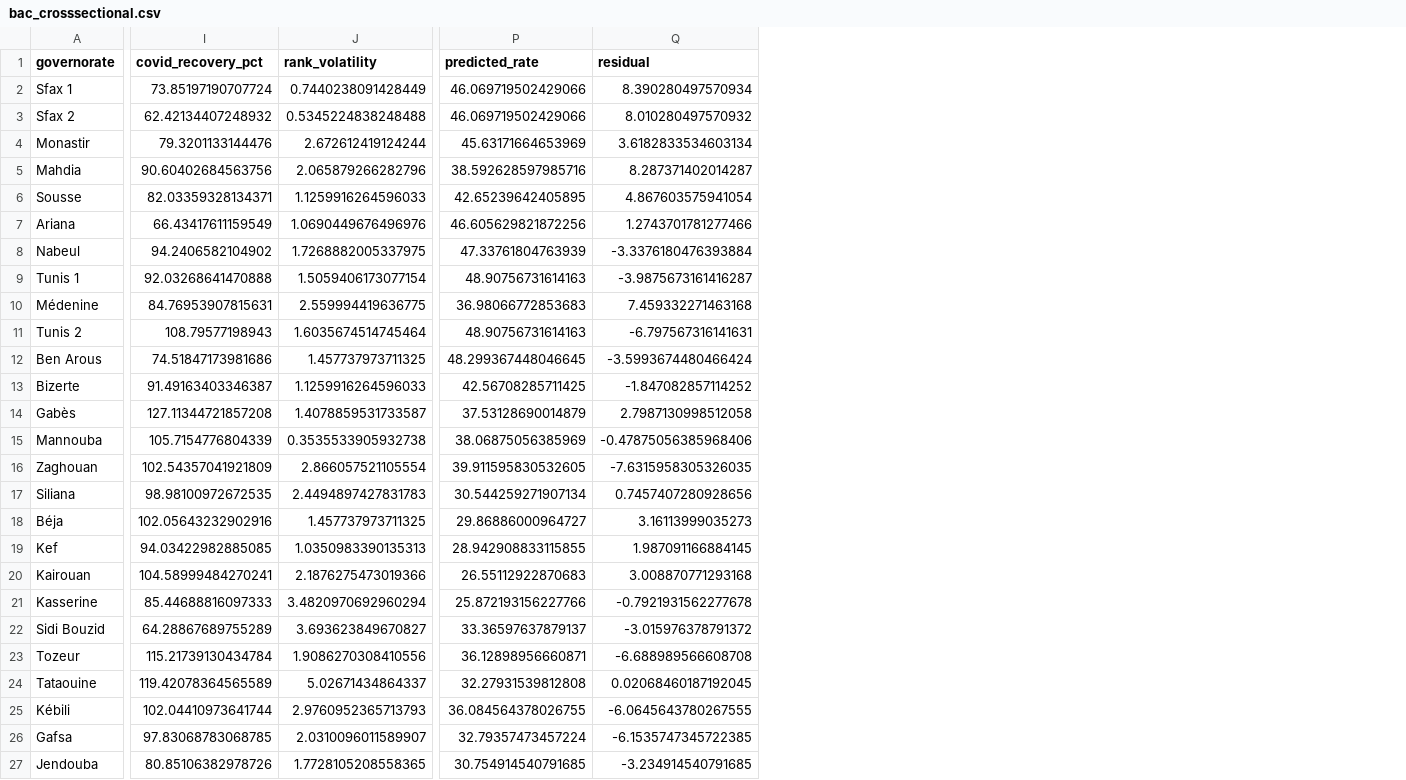
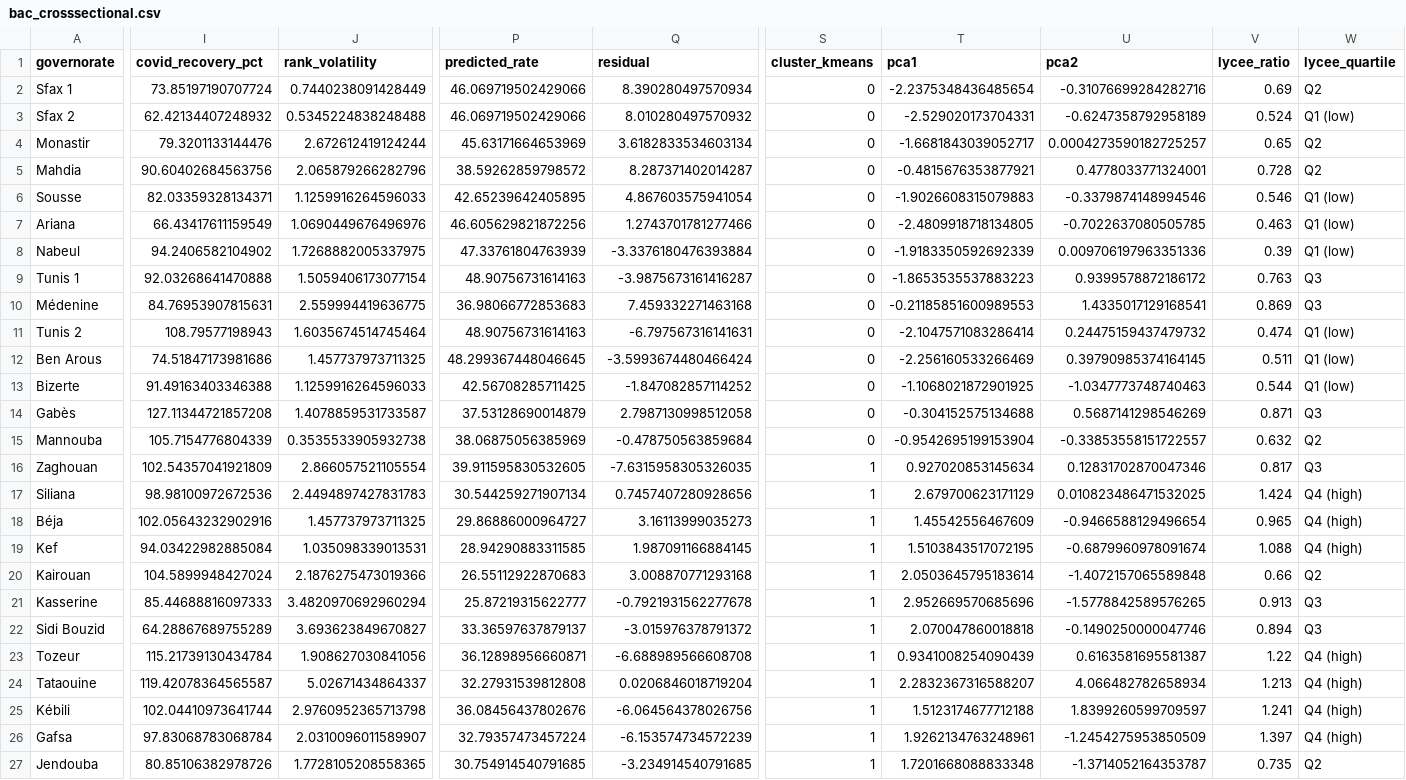
Before and after one commit to EmnaMnejja6/tunisian-bac-perfomance-analysis, a CSV file: data/bac_crosssectional.csv, drawn as a sheet; only a part is shown, gaps mark what is left out; the diff names each change by its address in the sheet, - before the commit and + after, or states it on an @@ line.

```diff
--- a/data/bac_crosssectional.csv
+++ b/data/bac_crosssectional.csv
+column S (cluster_kmeans), rows 2-27: 0 | 0 | 0 | 0 | 0 | 0 | 0 | 0 | 0 | 0 | 0 | 0 | 0 | 0 | 1 | 1 | 1 | 1 | 1 | 1 | 1 | 1 | 1 | 1 | 1 | 1
+column T (pca1), rows 2-27: -2.2375348436485654 | -2.529020173704331 | -1.6681843039052717 | -0.4815676353877921 | -1.9026608315079883 | -2.4809918718134805 | -1.9183350592692339 | -1.8653535537883223 | -0.21185851600989553 | -2.1047571083286414 | -2.256160533266469 | -1.1068021872901925 | -0.304152575134688 | -0.9542695199153904 | 0.927020853145634 | 2.679700623171129 | 1.45542556467609 | 1.5103843517072195 | 2.0503645795183614 | 2.952669570685696 | 2.070047860018818 | 0.9341008254090439 | 2.2832367316588207 | 1.5123174677712188 | 1.9262134763248961 | 1.7201668088833348
+column U (pca2), rows 2-27: -0.31076699284282716 | -0.6247358792958189 | 0.0004273590182725257 | 0.4778033771324001 | -0.3379874148994546 | -0.7022637080505785 | 0.009706197963351336 | 0.9399578872186172 | 1.4335017129168541 | 0.24475159437479732 | 0.39790985374164145 | -1.0347773748740463 | 0.5687141298546269 | -0.33853558151722557 | 0.12831702870047346 | 0.010823486471532025 | -0.9466588129496654 | -0.6879960978091674 | -1.4072157065589848 | -1.5778842589576265 | -0.1490250000047746 | 0.6163581695581387 | 4.066482782658934 | 1.8399260599709597 | -1.2454275953850509 | -1.3714052164353787
+column V (lycee_ratio), rows 2-27: 0.69 | 0.524 | 0.65 | 0.728 | 0.546 | 0.463 | 0.39 | 0.763 | 0.869 | 0.474 | 0.511 | 0.544 | 0.871 | 0.632 | 0.817 | 1.424 | 0.965 | 1.088 | 0.66 | 0.913 | 0.894 | 1.22 | 1.213 | 1.241 | 1.397 | 0.735
+column W (lycee_quartile), rows 2-27: Q2 | Q1 (low) | Q2 | Q2 | Q1 (low) | Q1 (low) | Q1 (low) | Q3 | Q3 | Q1 (low) | Q1 (low) | Q1 (low) | Q3 | Q2 | Q3 | Q4 (high) | Q4 (high) | Q4 (high) | Q2 | Q3 | Q3 | Q4 (high) | Q4 (high) | Q4 (high) | Q4 (high) | Q2
-P5 (predicted_rate): 38.592628597985716
+P5 (predicted_rate): 38.59262859798572
-I13 (covid_recovery_pct): 91.49163403346387
+I13 (covid_recovery_pct): 91.49163403346388
-Q15 (residual): -0.47875056385968406
+Q15 (residual): -0.478750563859684
-I17 (covid_recovery_pct): 98.98100972672535
+I17 (covid_recovery_pct): 98.98100972672536
-I19 (covid_recovery_pct): 94.03422982885085
+I19 (covid_recovery_pct): 94.03422982885084
-J19 (rank_volatility): 1.0350983390135313
+J19 (rank_volatility): 1.035098339013531
-P19 (predicted_rate): 28.942908833115855
+P19 (predicted_rate): 28.94290883311585
-I20 (covid_recovery_pct): 104.58999484270241
+I20 (covid_recovery_pct): 104.5899948427024
-P21 (predicted_rate): 25.872193156227766
+P21 (predicted_rate): 25.87219315622777
-J23 (rank_volatility): 1.9086270308410556
+J23 (rank_volatility): 1.908627030841056
-I24 (covid_recovery_pct): 119.42078364565589
+I24 (covid_recovery_pct): 119.42078364565587
-Q24 (residual): 0.02068460187192045
+Q24 (residual): 0.0206846018719204
-J25 (rank_volatility): 2.9760952365713793
+J25 (rank_volatility): 2.9760952365713798
-P25 (predicted_rate): 36.084564378026755
+P25 (predicted_rate): 36.08456437802676
-Q25 (residual): -6.0645643780267555
+Q25 (residual): -6.064564378026756
-I26 (covid_recovery_pct): 97.83068783068785
+I26 (covid_recovery_pct): 97.83068783068784
-Q26 (residual): -6.1535747345722385
+Q26 (residual): -6.153574734572239
```
Also changed, not shown: 47 other files.
